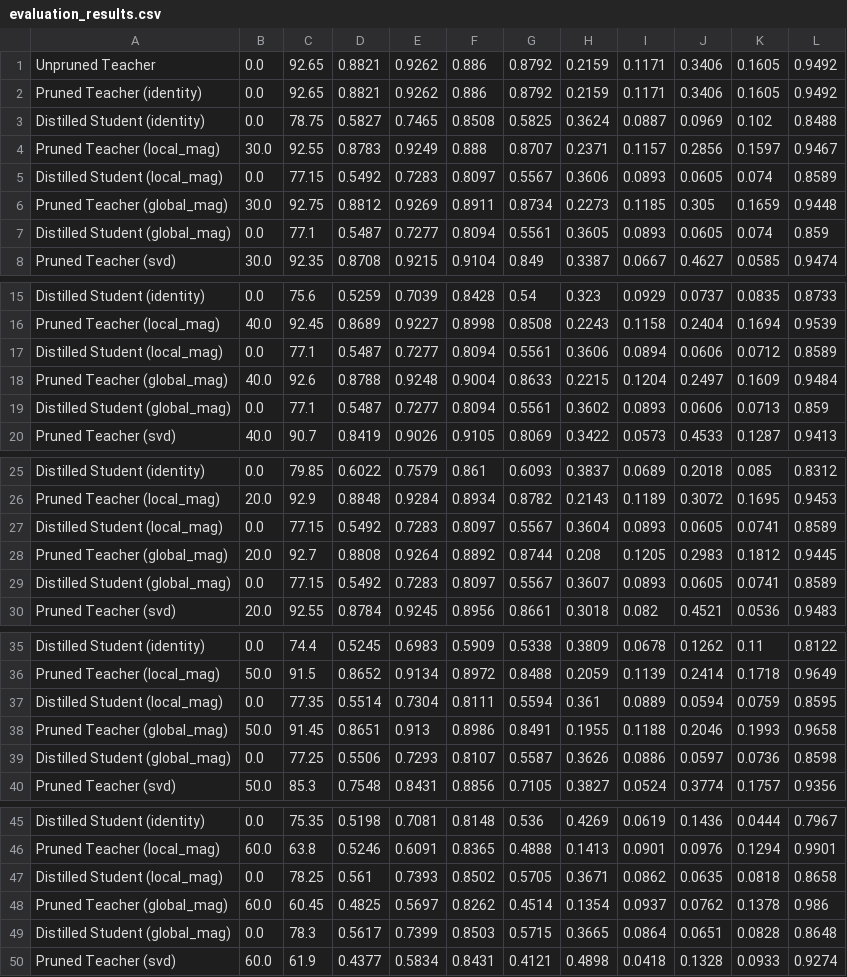
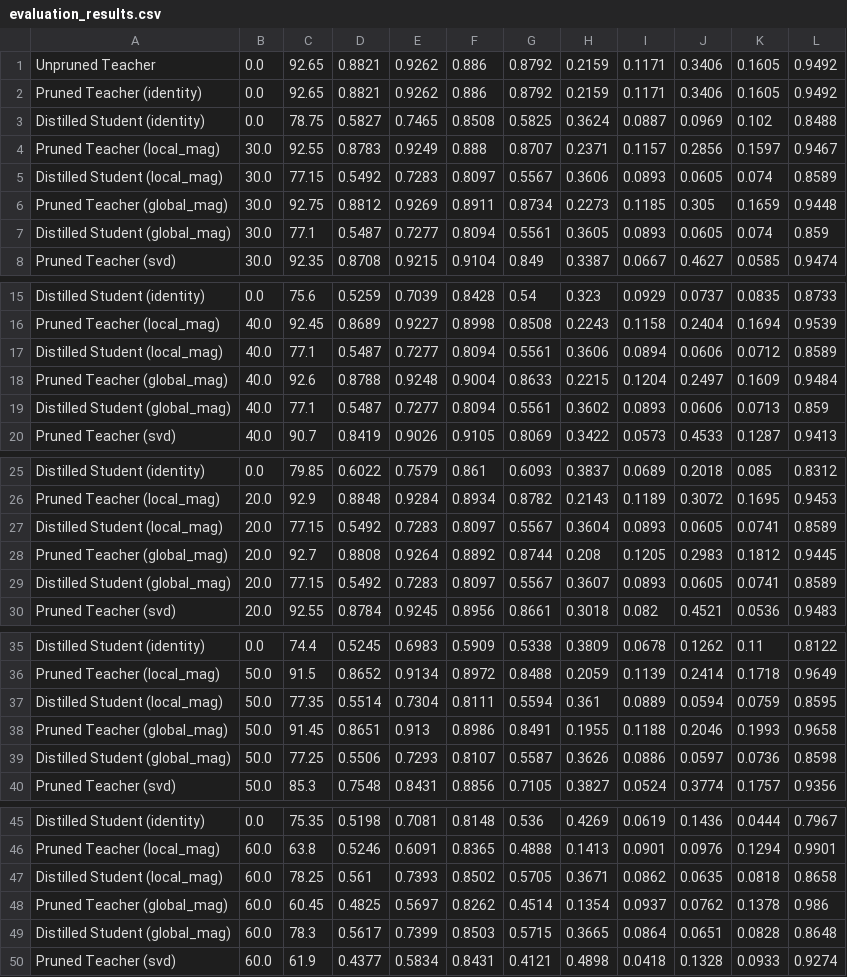
Before and after one commit to math-lover31415/Prune_Distill, a CSV file: evaluation_results.csv, drawn as a sheet; only a part is shown, gaps mark what is left out.

Commit message:
sparsity level in distilled students

```diff
--- a/evaluation_results.csv
+++ b/evaluation_results.csv
@@ -4,5 +4,5 @@ Distilled Student (identity),0.0,78.75,0.5827,0.7465,0.8508,0.5825,0.3624,0.0887
 Pruned Teacher (local_mag),30.0,92.55,0.8783,0.9249,0.888,0.8707,0.2371,0.1157,0.2856,0.1597,0.9467
-Distilled Student (local_mag),0.0,77.15,0.5492,0.7283,0.8097,0.5567,0.3606,0.0893,0.0605,0.074,0.8589
+Distilled Student (local_mag),30.0,77.15,0.5492,0.7283,0.8097,0.5567,0.3606,0.0893,0.0605,0.074,0.8589
 Pruned Teacher (global_mag),30.0,92.75,0.8812,0.9269,0.8911,0.8734,0.2273,0.1185,0.305,0.1659,0.9448
-Distilled Student (global_mag),0.0,77.1,0.5487,0.7277,0.8094,0.5561,0.3605,0.0893,0.0605,0.074,0.859
+Distilled Student (global_mag),30.0,77.1,0.5487,0.7277,0.8094,0.5561,0.3605,0.0893,0.0605,0.074,0.859
 Pruned Teacher (svd),30.0,92.35,0.8708,0.9215,0.9104,0.849,0.3387,0.0667,0.4627,0.0585,0.9474
@@ -16,5 +16,5 @@ Distilled Student (identity),0.0,75.6,0.5259,0.7039,0.8428,0.54,0.323,0.0929,0.0
 Pruned Teacher (local_mag),40.0,92.45,0.8689,0.9227,0.8998,0.8508,0.2243,0.1158,0.2404,0.1694,0.9539
-Distilled Student (local_mag),0.0,77.1,0.5487,0.7277,0.8094,0.5561,0.3606,0.0894,0.0606,0.0712,0.8589
+Distilled Student (local_mag),40.0,77.1,0.5487,0.7277,0.8094,0.5561,0.3606,0.0894,0.0606,0.0712,0.8589
 Pruned Teacher (global_mag),40.0,92.6,0.8788,0.9248,0.9004,0.8633,0.2215,0.1204,0.2497,0.1609,0.9484
-Distilled Student (global_mag),0.0,77.1,0.5487,0.7277,0.8094,0.5561,0.3602,0.0893,0.0606,0.0713,0.859
+Distilled Student (global_mag),40.0,77.1,0.5487,0.7277,0.8094,0.5561,0.3602,0.0893,0.0606,0.0713,0.859
 Pruned Teacher (svd),40.0,90.7,0.8419,0.9026,0.9105,0.8069,0.3422,0.0573,0.4533,0.1287,0.9413
@@ -26,5 +26,5 @@ Distilled Student (identity),0.0,79.85,0.6022,0.7579,0.861,0.6093,0.3837,0.0689,
 Pruned Teacher (local_mag),20.0,92.9,0.8848,0.9284,0.8934,0.8782,0.2143,0.1189,0.3072,0.1695,0.9453
-Distilled Student (local_mag),0.0,77.15,0.5492,0.7283,0.8097,0.5567,0.3604,0.0893,0.0605,0.0741,0.8589
+Distilled Student (local_mag),20.0,77.15,0.5492,0.7283,0.8097,0.5567,0.3604,0.0893,0.0605,0.0741,0.8589
 Pruned Teacher (global_mag),20.0,92.7,0.8808,0.9264,0.8892,0.8744,0.208,0.1205,0.2983,0.1812,0.9445
-Distilled Student (global_mag),0.0,77.15,0.5492,0.7283,0.8097,0.5567,0.3607,0.0893,0.0605,0.0741,0.8589
+Distilled Student (global_mag),20.0,77.15,0.5492,0.7283,0.8097,0.5567,0.3607,0.0893,0.0605,0.0741,0.8589
 Pruned Teacher (svd),20.0,92.55,0.8784,0.9245,0.8956,0.8661,0.3018,0.082,0.4521,0.0536,0.9483
@@ -36,5 +36,5 @@ Distilled Student (identity),0.0,74.4,0.5245,0.6983,0.5909,0.5338,0.3809,0.0678,
 Pruned Teacher (local_mag),50.0,91.5,0.8652,0.9134,0.8972,0.8488,0.2059,0.1139,0.2414,0.1718,0.9649
-Distilled Student (local_mag),0.0,77.35,0.5514,0.7304,0.8111,0.5594,0.361,0.0889,0.0594,0.0759,0.8595
+Distilled Student (local_mag),50.0,77.35,0.5514,0.7304,0.8111,0.5594,0.361,0.0889,0.0594,0.0759,0.8595
 Pruned Teacher (global_mag),50.0,91.45,0.8651,0.913,0.8986,0.8491,0.1955,0.1188,0.2046,0.1993,0.9658
-Distilled Student (global_mag),0.0,77.25,0.5506,0.7293,0.8107,0.5587,0.3626,0.0886,0.0597,0.0736,0.8598
+Distilled Student (global_mag),50.0,77.25,0.5506,0.7293,0.8107,0.5587,0.3626,0.0886,0.0597,0.0736,0.8598
 Pruned Teacher (svd),50.0,85.3,0.7548,0.8431,0.8856,0.7105,0.3827,0.0524,0.3774,0.1757,0.9356
@@ -46,5 +46,5 @@ Distilled Student (identity),0.0,75.35,0.5198,0.7081,0.8148,0.536,0.4269,0.0619,
 Pruned Teacher (local_mag),60.0,63.8,0.5246,0.6091,0.8365,0.4888,0.1413,0.0901,0.0976,0.1294,0.9901
-Distilled Student (local_mag),0.0,78.25,0.561,0.7393,0.8502,0.5705,0.3671,0.0862,0.0635,0.0818,0.8658
+Distilled Student (local_mag),60.0,78.25,0.561,0.7393,0.8502,0.5705,0.3671,0.0862,0.0635,0.0818,0.8658
 Pruned Teacher (global_mag),60.0,60.45,0.4825,0.5697,0.8262,0.4514,0.1354,0.0937,0.0762,0.1378,0.986
-Distilled Student (global_mag),0.0,78.3,0.5617,0.7399,0.8503,0.5715,0.3665,0.0864,0.0651,0.0828,0.8648
+Distilled Student (global_mag),60.0,78.3,0.5617,0.7399,0.8503,0.5715,0.3665,0.0864,0.0651,0.0828,0.8648
 Pruned Teacher (svd),60.0,61.9,0.4377,0.5834,0.8431,0.4121,0.4898,0.0418,0.1328,0.0933,0.9274
```
